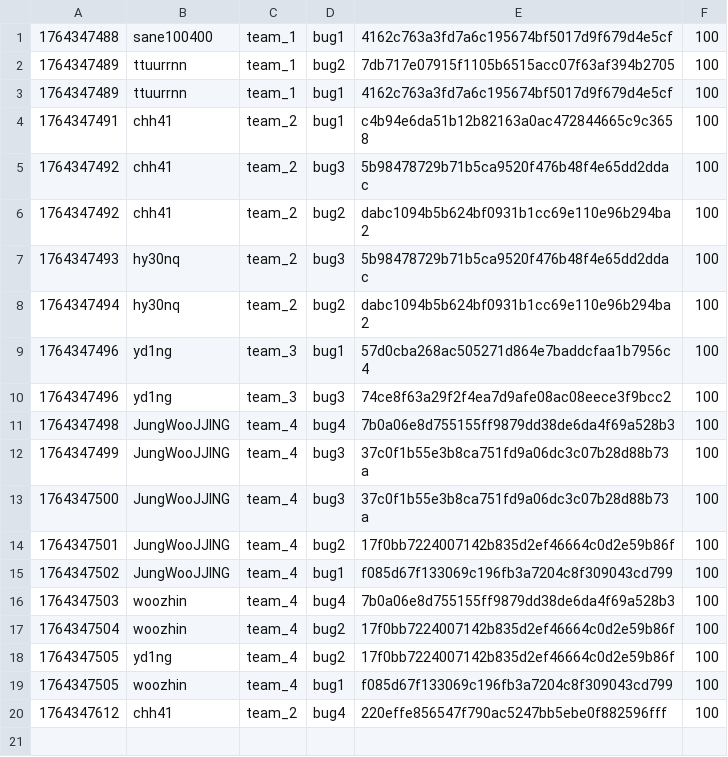
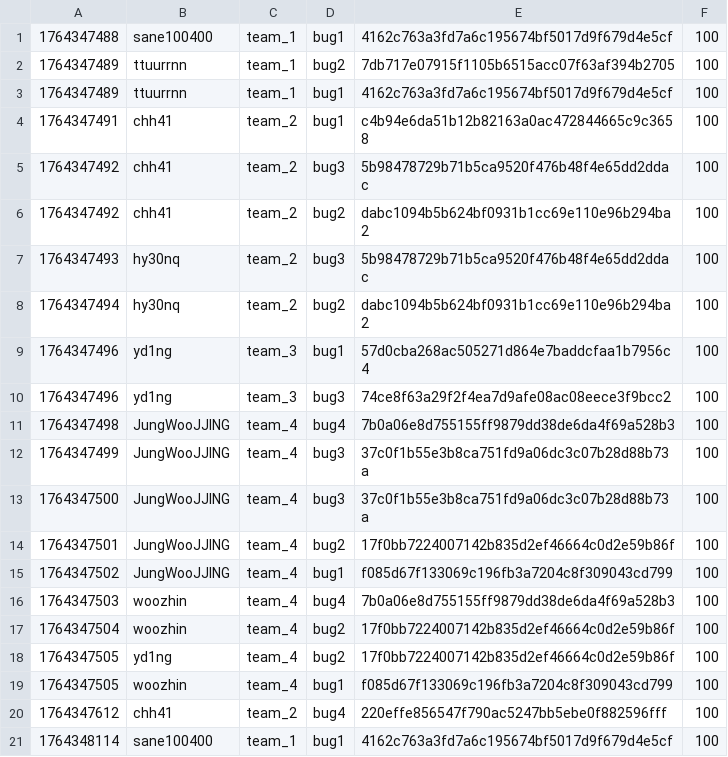
Before and after one commit to hspace-io/2025w-gitctf-score, a CSV file: score.csv, drawn as a sheet; the diff names each change by its address in the sheet, - before the commit and + after, or states it on an @@ line.

Commit message:
[Score] sane100400 +100
sane100400 attacked `bug1` 4162c763a3fd7a6c195674bf5017d9f679d4e5cf of team_1

```diff
--- a/score.csv
+++ b/score.csv
+row 21: 1764348114 | sane100400 | team_1 | bug1 | 4162c763a3fd7a6c195674bf5017d9f679d4e5cf | 100
```
